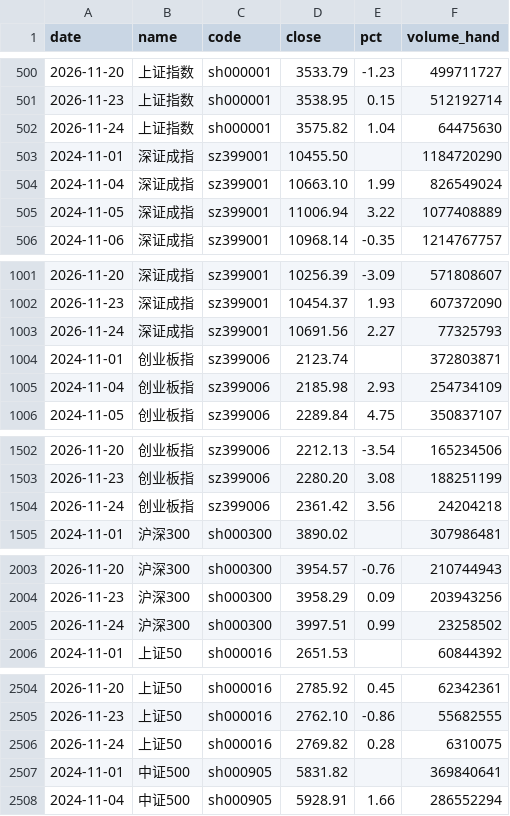
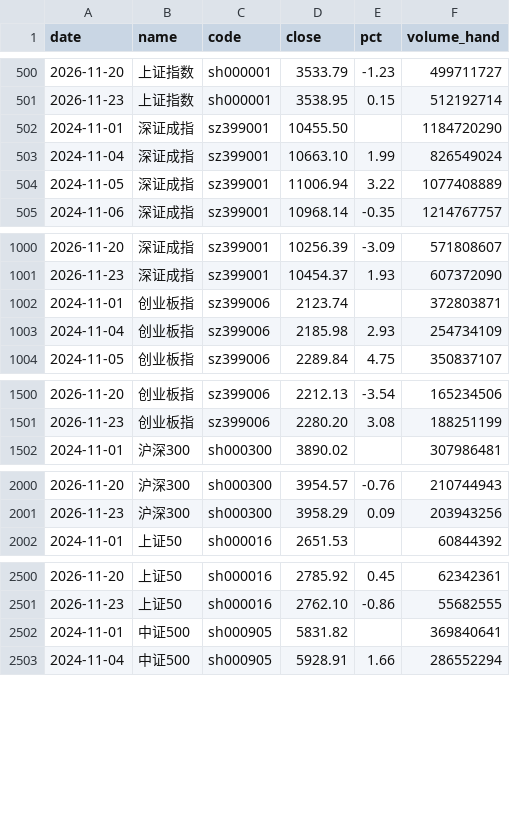
Before and after one commit to 2829186707-jpg/etf-futures-dashboard-site, a CSV file: data/index_history.csv, drawn as a sheet; only a part is shown, gaps mark what is left out; the diff covers the shown part only; the diff names each change by its address in the sheet, - before the commit and + after, or states it on an @@ line.

Commit message:
每日数据更新：2026-11-24

```diff
--- a/data/index_history.csv
+++ b/data/index_history.csv
-row 502: 2026-11-24 | 上证指数 | sh000001 | 3575.82 | 1.04 | 64475630
-row 1003: 2026-11-24 | 深证成指 | sz399001 | 10691.56 | 2.27 | 77325793
-row 1504: 2026-11-24 | 创业板指 | sz399006 | 2361.42 | 3.56 | 24204218
-row 2005: 2026-11-24 | 沪深300 | sh000300 | 3997.51 | 0.99 | 23258502
-row 2506: 2026-11-24 | 上证50 | sh000016 | 2769.82 | 0.28 | 6310075
```
Also changed, not shown: 2 removed rows elsewhere in this file.
